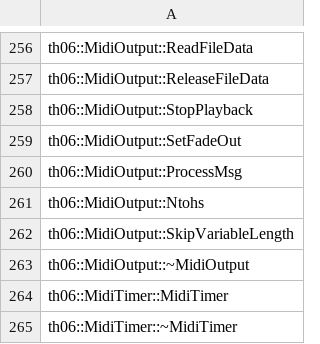
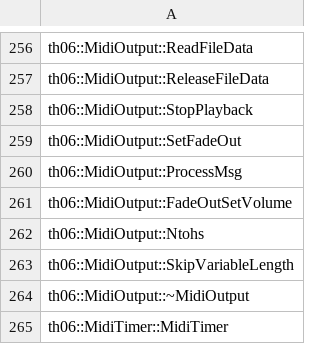
Before and after one commit to happyhavoc/th06, a CSV file: config/implemented.csv, drawn as a sheet; only a part is shown, gaps mark what is left out; the shorter side is filled out with more unchanged rows; the diff names each change by its address in the sheet, - before the commit and + after, or states it on an @@ line.

Commit message:
Implement MidiOutput::FadeOutSetVolume

```diff
--- a/config/implemented.csv
+++ b/config/implemented.csv
+row 261: th06::MidiOutput::FadeOutSetVolume
```
Also changed, not shown: 2 other files.
